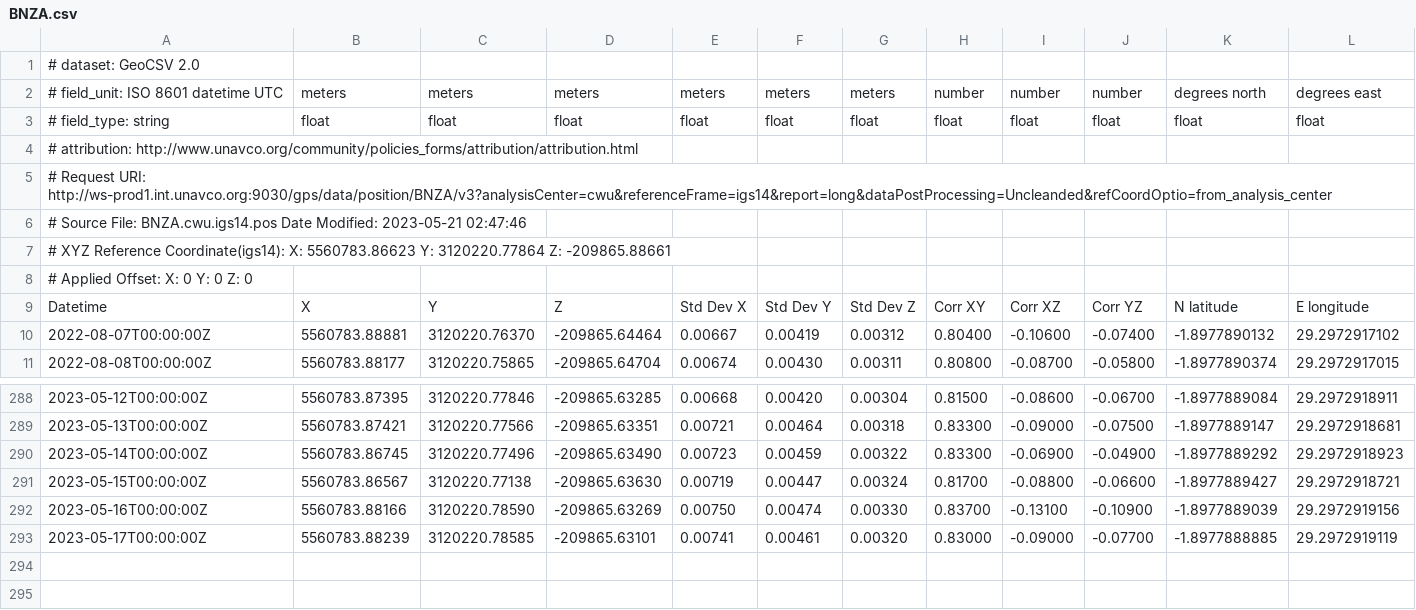
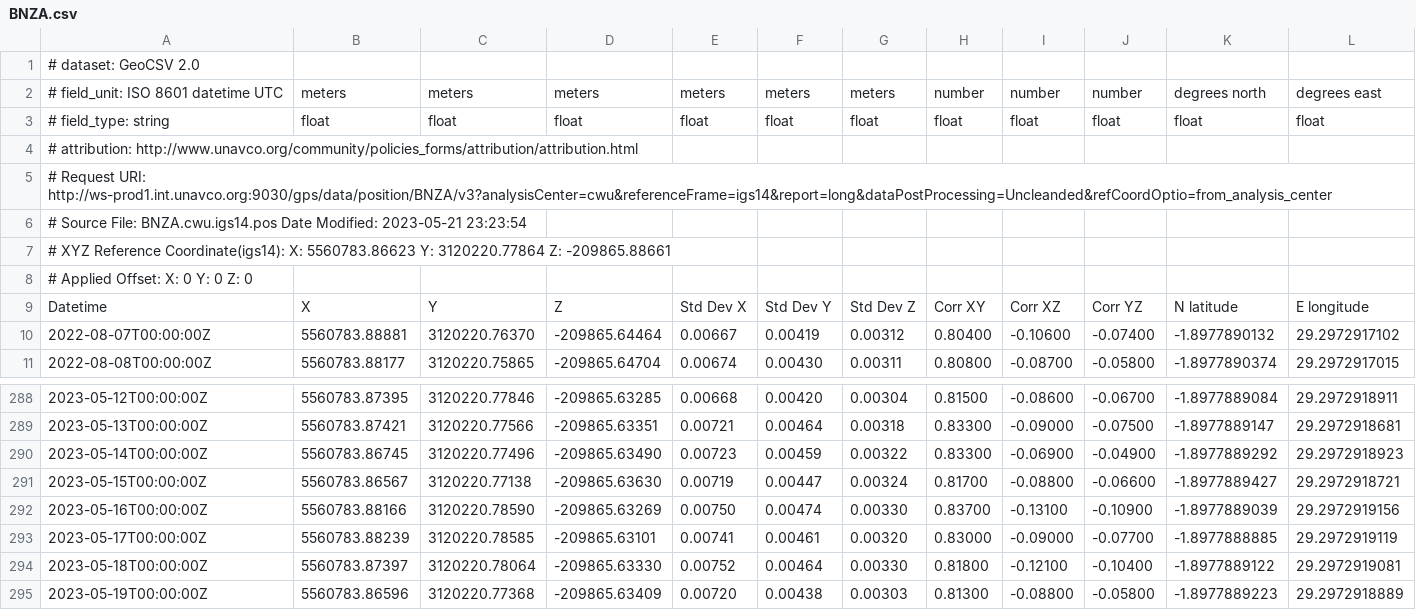
Before and after one commit to avnewman/KivuGNSS, a CSV file: timeseries/BNZA.csv, drawn as a sheet; only a part is shown, gaps mark what is left out; rows hold the shown columns only; the diff names each change by its address in the sheet, - before the commit and + after, or states it on an @@ line.

```diff
--- a/timeseries/BNZA.csv
+++ b/timeseries/BNZA.csv
-A6: …Modified: 2023-05-21 02:47:46
+A6: …Modified: 2023-05-21 23:23:54
+row 294: 2023-05-18T00:00:00Z | 5560783.87397 | 3120220.78064 | -209865.63330 | 0.00752 | 0.00464 | 0.00330 | 0.81800 | -0.12100 | -0.10400 | -1.8977889122 | 29.2972919081
+row 295: 2023-05-19T00:00:00Z | 5560783.86596 | 3120220.77368 | -209865.63409 | 0.00720 | 0.00438 | 0.00303 | 0.81300 | -0.08800 | -0.05800 | -1.8977889223 | 29.2972918889
```
Also changed, not shown: timeseries/BYAH.csv, timeseries/IWAW.csv, 51 other files.
